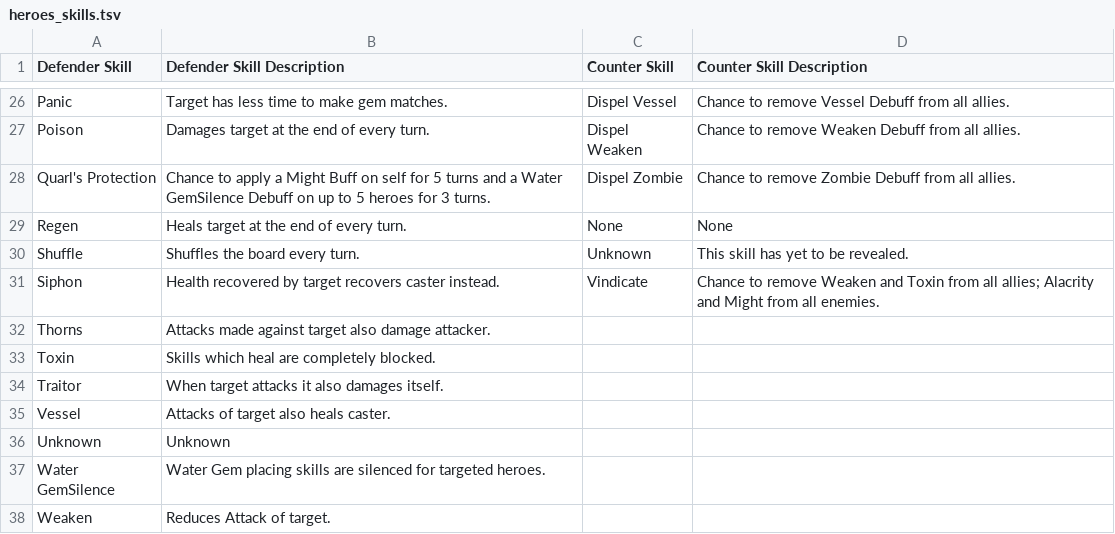
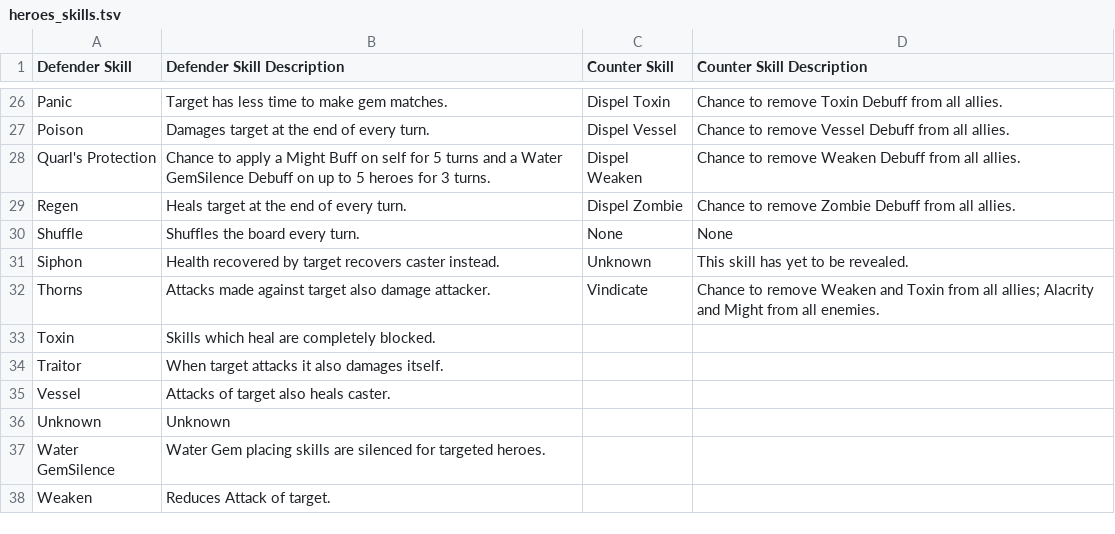
Before and after one commit to giero/LGoH-deck-suggester, a TSV file: data/heroes_skills.tsv, drawn as a sheet; only a part is shown, gaps mark what is left out; the diff covers the shown part only; the diff names each change by its address in the sheet, - before the commit and + after, or states it on an @@ line.

Commit message:
Heroes and skills update

```diff
--- a/data/heroes_skills.tsv
+++ b/data/heroes_skills.tsv
-C26 (Counter Skill): Dispel Vessel
+C26 (Counter Skill): Dispel Toxin
-D26 (Counter Skill Description): …to remove Vessel Debuff from…
+D26 (Counter Skill Description): …to remove Toxin Debuff from…
-C27 (Counter Skill): Dispel Weaken
+C27 (Counter Skill): Dispel Vessel
-D27 (Counter Skill Description): …to remove Weaken Debuff from…
+D27 (Counter Skill Description): …to remove Vessel Debuff from…
-C28 (Counter Skill): Dispel Zombie
+C28 (Counter Skill): Dispel Weaken
-D28 (Counter Skill Description): …to remove Zombie Debuff from…
+D28 (Counter Skill Description): …to remove Weaken Debuff from…
-C29 (Counter Skill): None
+C29 (Counter Skill): Dispel Zombie
-D29 (Counter Skill Description): None
+D29 (Counter Skill Description): Chance to remove Zombie Debuff from all allies.
-C30 (Counter Skill): Unknown
+C30 (Counter Skill): None
-D30 (Counter Skill Description): This skill has yet to be revealed.
+D30 (Counter Skill Description): None
-C31 (Counter Skill): Vindicate
+C31 (Counter Skill): Unknown
-D31 (Counter Skill Description): Chance to remove Weaken and Toxin from all allies; Alacrity and Might from all enemies.
+D31 (Counter Skill Description): This skill has yet to be revealed.
-C32 (Counter Skill): (empty)
+C32 (Counter Skill): Vindicate
-D32 (Counter Skill Description): (empty)
+D32 (Counter Skill Description): Chance to remove Weaken and Toxin from all allies; Alacrity and Might from all enemies.
```
Also changed, not shown: 32 edited cells elsewhere in this file, 3 other files.
